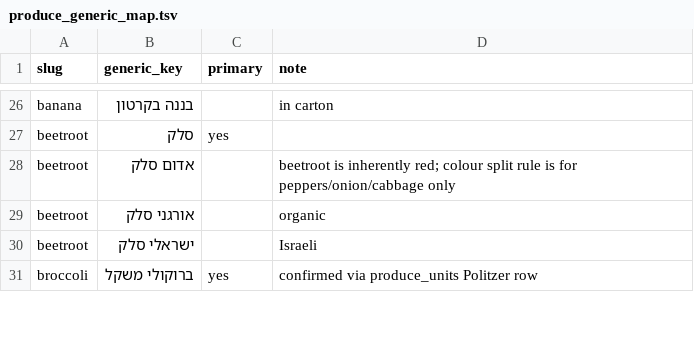
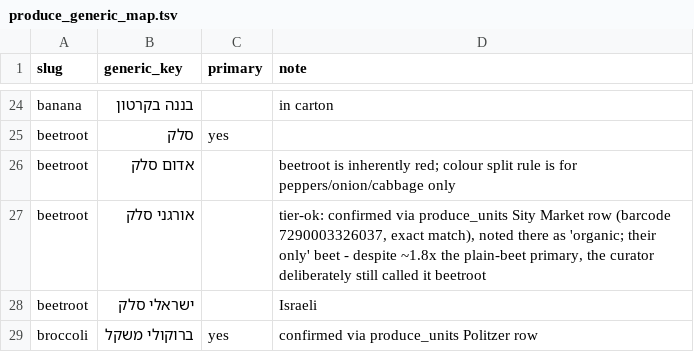
Before and after one commit to ronilitman/grocery-price-data, a TSV file: data/produce_generic_map.tsv, drawn as a sheet; only a part is shown, gaps mark what is left out; the diff covers the shown part only.

```diff
--- a/data/produce_generic_map.tsv
+++ b/data/produce_generic_map.tsv
@@ -28,3 +26,3 @@ beetroot	סלק	yes
 beetroot	אדום סלק		beetroot is inherently red; colour split rule is for peppers/onion/cabbage only
-beetroot	אורגני סלק		organic
+beetroot	אורגני סלק		tier-ok: confirmed via produce_units Sity Market row (barcode 7290003326037, exact match), noted there as 'organic; their only' beet - despite ~1.8x the plain-beet primary, the curator deliberately still called it beetroot
 beetroot	ישראלי סלק		Israeli
```
Also changed, not shown: 25 removed rows and 7 edited cells elsewhere in this file, 5 other files.
